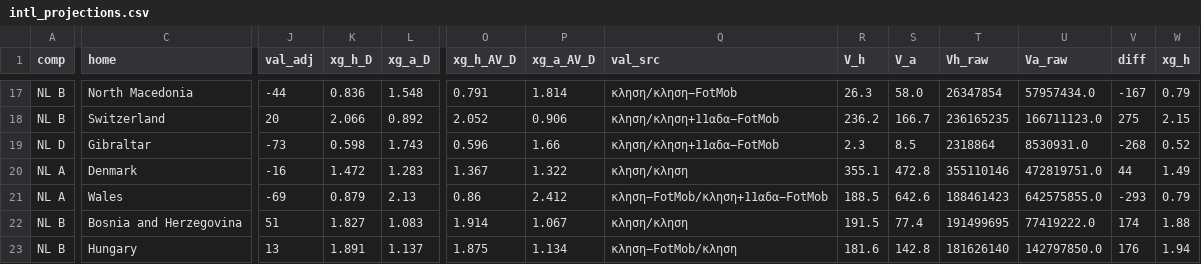
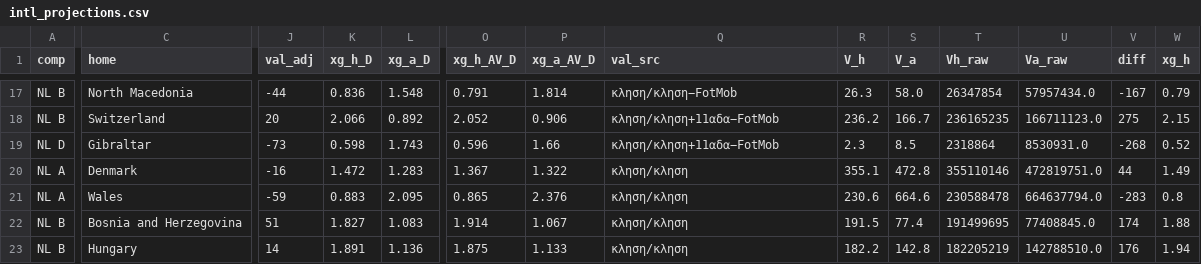
Before and after one commit to stelios1891-afk/xg-dashboard, a CSV file: intl_projections.csv, drawn as a sheet; only a part is shown, gaps mark what is left out; the diff covers the shown part only; the diff names each change by its address in the sheet, - before the commit and + after, or states it on an @@ line.

Commit message:
intl κλησεις TM (laptop) → αξια κλησης/προβολες [skip ci]

```diff
--- a/intl_projections.csv
+++ b/intl_projections.csv
-J21 (val_adj): -69
+J21 (val_adj): -59
-K21 (xg_h_D): 0.879
+K21 (xg_h_D): 0.883
-L21 (xg_a_D): 2.13
+L21 (xg_a_D): 2.095
-O21 (xg_h_AV_D): 0.86
+O21 (xg_h_AV_D): 0.865
-P21 (xg_a_AV_D): 2.412
+P21 (xg_a_AV_D): 2.376
-Q21 (val_src): κληση−FotMob/κληση+11αδα−FotMob
+Q21 (val_src): κληση/κληση
-R21 (V_h): 188.5
+R21 (V_h): 230.6
-S21 (V_a): 642.6
+S21 (V_a): 664.6
-T21 (Vh_raw): 188461423
+T21 (Vh_raw): 230588478
-U21 (Va_raw): 642575855.0
+U21 (Va_raw): 664637794.0
-V21 (diff): -293
+V21 (diff): -283
-W21 (xg_h): 0.79
+W21 (xg_h): 0.8
-U22 (Va_raw): 77419222.0
+U22 (Va_raw): 77408845.0
-J23 (val_adj): 13
+J23 (val_adj): 14
-L23 (xg_a_D): 1.137
+L23 (xg_a_D): 1.136
-P23 (xg_a_AV_D): 1.134
+P23 (xg_a_AV_D): 1.133
-Q23 (val_src): κληση−FotMob/κληση
+Q23 (val_src): κληση/κληση
-R23 (V_h): 181.6
+R23 (V_h): 182.2
-T23 (Vh_raw): 181626140
+T23 (Vh_raw): 182205219
-U23 (Va_raw): 142797850.0
+U23 (Va_raw): 142788510.0
```
Also changed, not shown: 94 edited cells elsewhere in this file, 3 other files.
